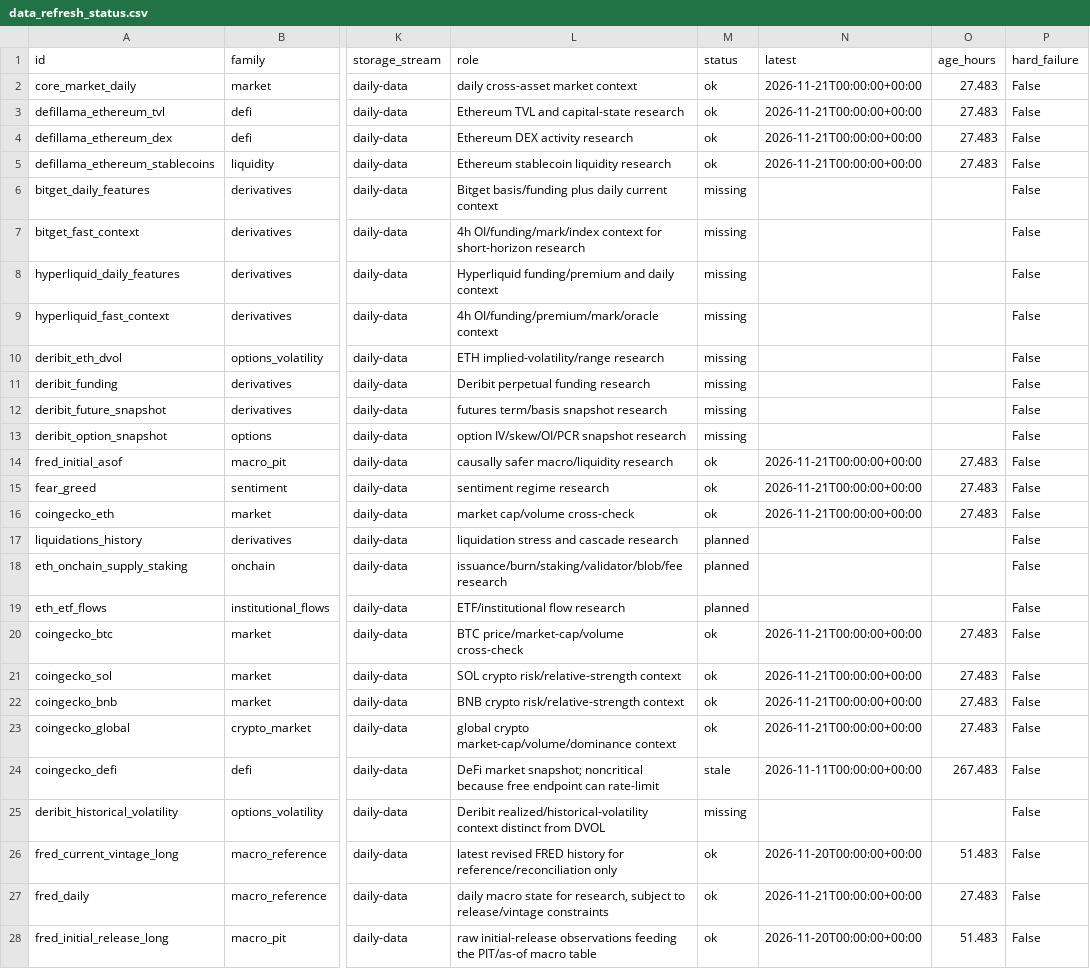
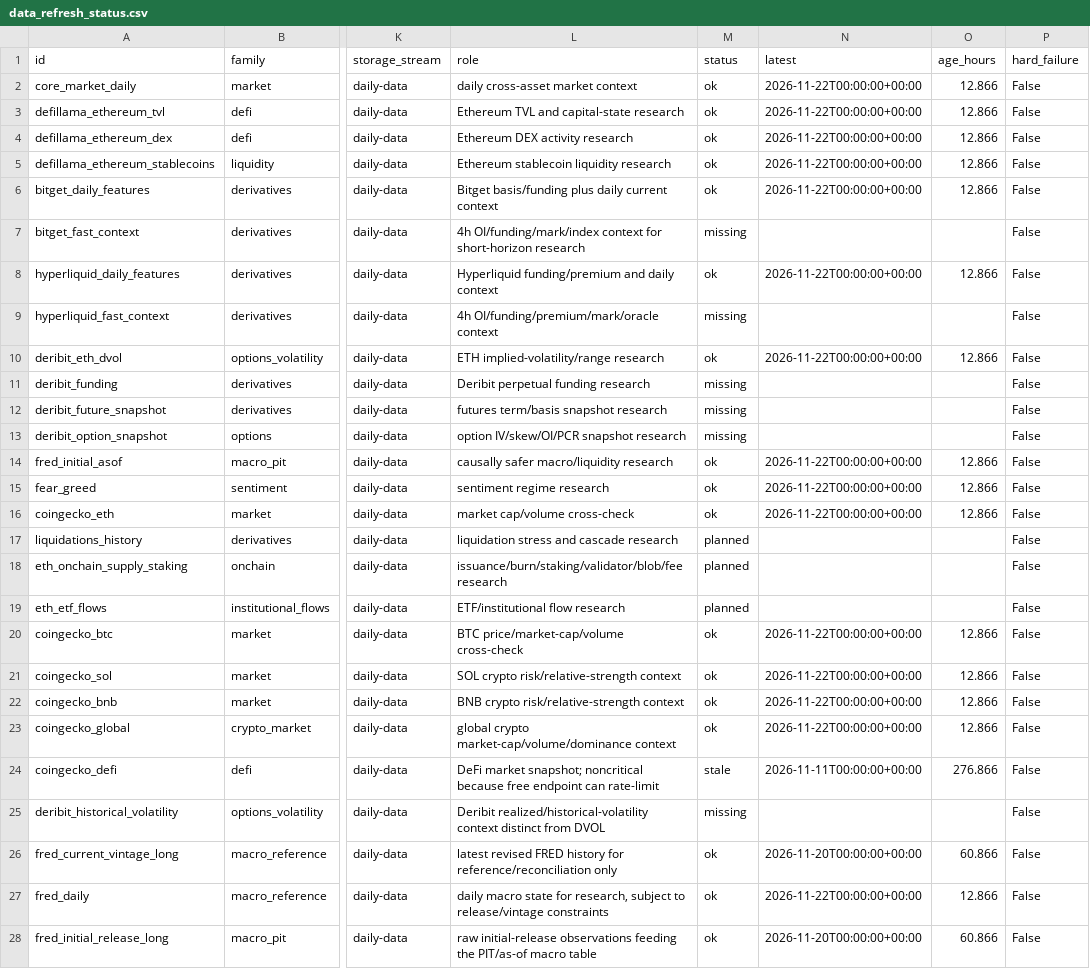
Before and after one commit to wscha231/eth-dashboard, a CSV file: lake/reports/data_refresh_status.csv, drawn as a sheet; only a part is shown, gaps mark what is left out; the diff names each change by its address in the sheet, - before the commit and + after, or states it on an @@ line.

Commit message:
chore(data): reconcile free research history

```diff
--- a/lake/reports/data_refresh_status.csv
+++ b/lake/reports/data_refresh_status.csv
-N2:N5 (latest): 2026-11-21T00:00:00+00:00
+N2:N5 (latest): 2026-11-22T00:00:00+00:00
-O2:O5 (age_hours): 27.483
+O2:O5 (age_hours): 12.866
-M6 (status): missing
+M6 (status): ok
-N6 (latest): (empty)
+N6 (latest): 2026-11-22T00:00:00+00:00
-O6 (age_hours): (empty)
+O6 (age_hours): 12.866
-M8 (status): missing
+M8 (status): ok
-N8 (latest): (empty)
+N8 (latest): 2026-11-22T00:00:00+00:00
-O8 (age_hours): (empty)
+O8 (age_hours): 12.866
-M10 (status): missing
+M10 (status): ok
-N10 (latest): (empty)
+N10 (latest): 2026-11-22T00:00:00+00:00
-O10 (age_hours): (empty)
+O10 (age_hours): 12.866
-N14:N16 (latest): 2026-11-21T00:00:00+00:00
+N14:N16 (latest): 2026-11-22T00:00:00+00:00
-O14:O16 (age_hours): 27.483
+O14:O16 (age_hours): 12.866
-N20:N23 (latest): 2026-11-21T00:00:00+00:00
+N20:N23 (latest): 2026-11-22T00:00:00+00:00
-O20:O23 (age_hours): 27.483
+O20:O23 (age_hours): 12.866
-O24 (age_hours): 267.483
+O24 (age_hours): 276.866
-O26 (age_hours): 51.483
+O26 (age_hours): 60.866
-N27 (latest): 2026-11-21T00:00:00+00:00
+N27 (latest): 2026-11-22T00:00:00+00:00
-O27 (age_hours): 27.483
+O27 (age_hours): 12.866
-O28 (age_hours): 51.483
+O28 (age_hours): 60.866
```
Also changed, not shown: 2 other files.
